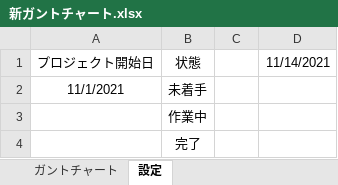
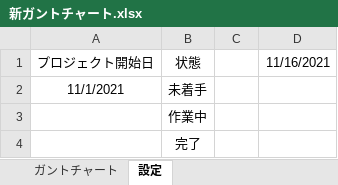
Before and after one commit to chinpanGX/DirectX11_PanzerActionGame, an Excel workbook: 新ガントチャート.xlsx, sheet 設定, drawn as a sheet; values as stored, in another font and other column widths than the file's, no borders; the diff names each change by its address in the sheet, - before the commit and + after, or states it on an @@ line.

```diff
--- a/新ガントチャート.xlsx (sheet 設定)
+++ b/新ガントチャート.xlsx (sheet 設定)
-D1: 11/14/2021
+D1: 11/16/2021
```
Also changed, not shown: sheet ガントチャート, 26 other files.
